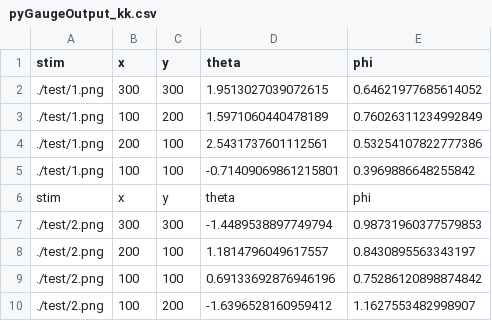
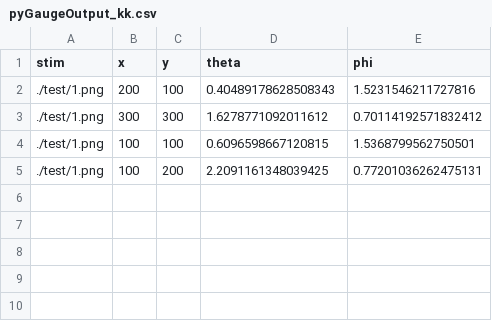
Before and after one commit to flipphillips/pyGauge, a CSV file: pyGaugeOutput_kk.csv, drawn as a sheet.

```diff
--- a/pyGaugeOutput_kk.csv
+++ b/pyGaugeOutput_kk.csv
@@ -1,10 +1,5 @@
 stim,x,y,theta,phi
-./test/1.png,300, 300,1.9513027039072615,0.64621977685614052
-./test/1.png,100, 200,1.5971060440478189,0.76026311234992849
-./test/1.png,200, 100,2.5431737601112561,0.53254107822777386
-./test/1.png,100, 100,-0.71409069861215801,0.3969886648255842
-stim,x,y,theta,phi
-./test/2.png,300, 300,-1.4489538897749794,0.98731960377579853
-./test/2.png,200, 100,1.1814796049617557,0.8430895563343197
-./test/2.png,100, 100,0.69133692876946196,0.75286120898874842
-./test/2.png,100, 200,-1.6396528160959412,1.1627553482998907
+./test/1.png,200, 100,0.40489178628508343,1.5231546211727816
+./test/1.png,300, 300,1.6278771092011612,0.70114192571832412
+./test/1.png,100, 100,0.6096598667120815,1.5368799562750501
+./test/1.png,100, 200,2.2091161348039425,0.77201036262475131
```
Also changed, not shown: 1 other file.
